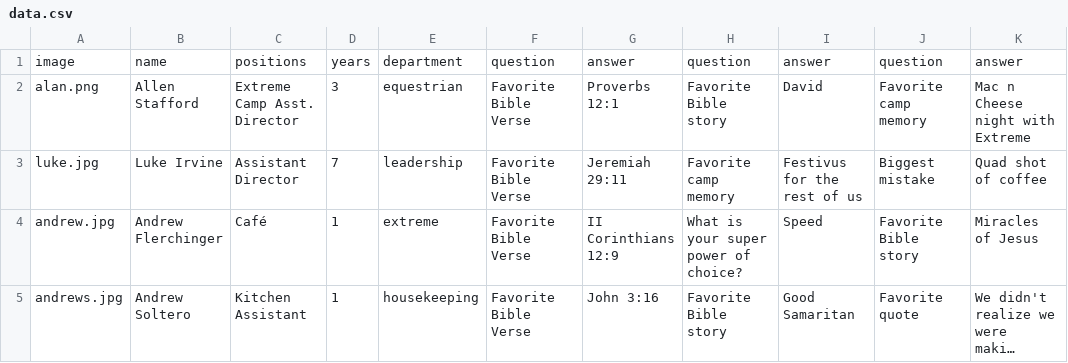
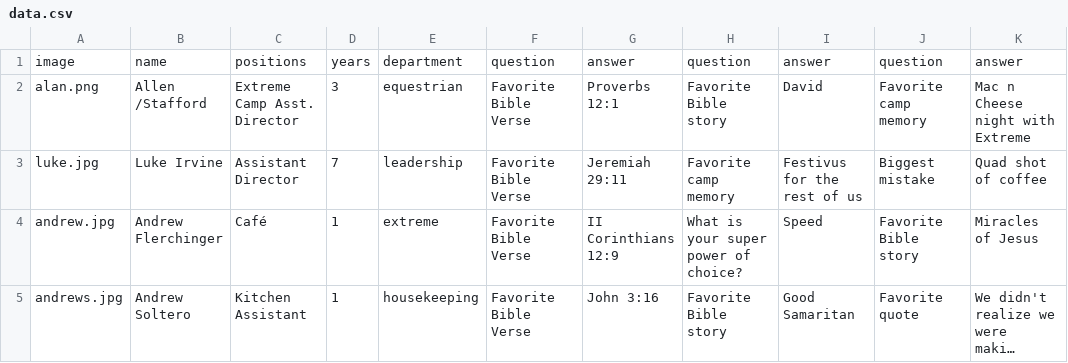
Before and after one commit to lukeirvine/trading-card-automator, a CSV file: data.csv, drawn as a sheet; only a part is shown; long unchanged cells end in …; the diff names each change by its address in the sheet, - before the commit and + after, or states it on an @@ line.

Commit message:
added check for '/' in name column

```diff
--- a/data.csv
+++ b/data.csv
-B2: Allen Stafford
+B2: Allen /Stafford
```
Also changed, not shown: 1 other file.
